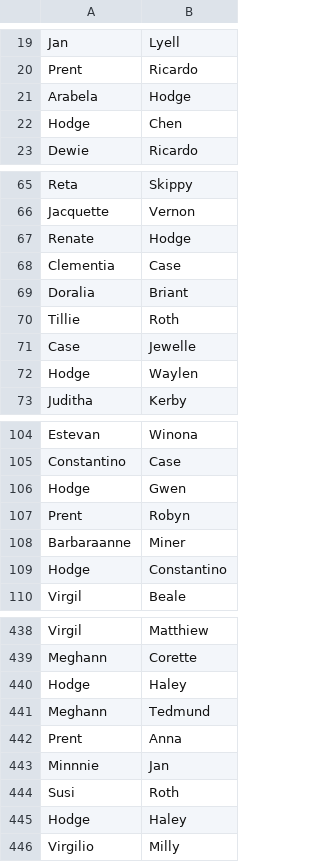
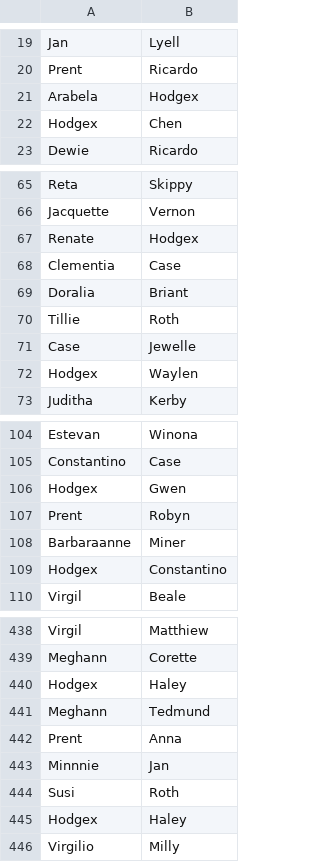
Before and after one commit to pdlmachado/GraphTheory-JGraphT, a CSV file: src/main/java/datasets/amizade.csv, drawn as a sheet; only a part is shown, gaps mark what is left out; the diff covers the shown part only.

Commit message:
Update amizade.csv

```diff
--- a/src/main/java/datasets/amizade.csv
+++ b/src/main/java/datasets/amizade.csv
@@ -20,4 +20,4 @@ Jan,Lyell
 Prent,Ricardo
-Arabela,Hodge
-Hodge,Chen
+Arabela,Hodgex
+Hodgex,Chen
 Dewie,Ricardo
@@ -66,3 +66,3 @@ Reta,Skippy
 Jacquette,Vernon
-Renate,Hodge
+Renate,Hodgex
 Clementia,Case
@@ -71,3 +71,3 @@ Tillie,Roth
 Case,Jewelle
-Hodge,Waylen
+Hodgex,Waylen
 Juditha,Kerby
@@ -105,6 +105,6 @@ Estevan,Winona
 Constantino,Case
-Hodge,Gwen
+Hodgex,Gwen
 Prent,Robyn
 Barbaraanne,Miner
-Hodge,Constantino
+Hodgex,Constantino
 Virgil,Beale
@@ -439,3 +439,3 @@ Virgil,Matthiew
 Meghann,Corette
-Hodge,Haley
+Hodgex,Haley
 Meghann,Tedmund
@@ -444,3 +444,3 @@ Minnnie,Jan
 Susi,Roth
-Hodge,Haley
+Hodgex,Haley
 Virgilio,Milly
```
Also changed, not shown: 24 edited cells elsewhere in this file.
